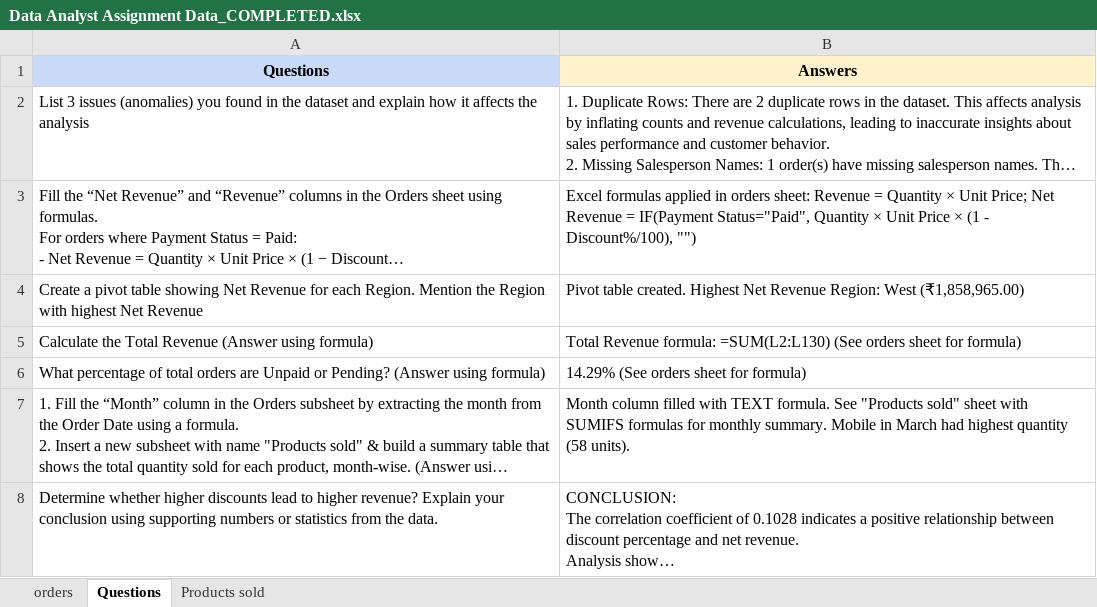
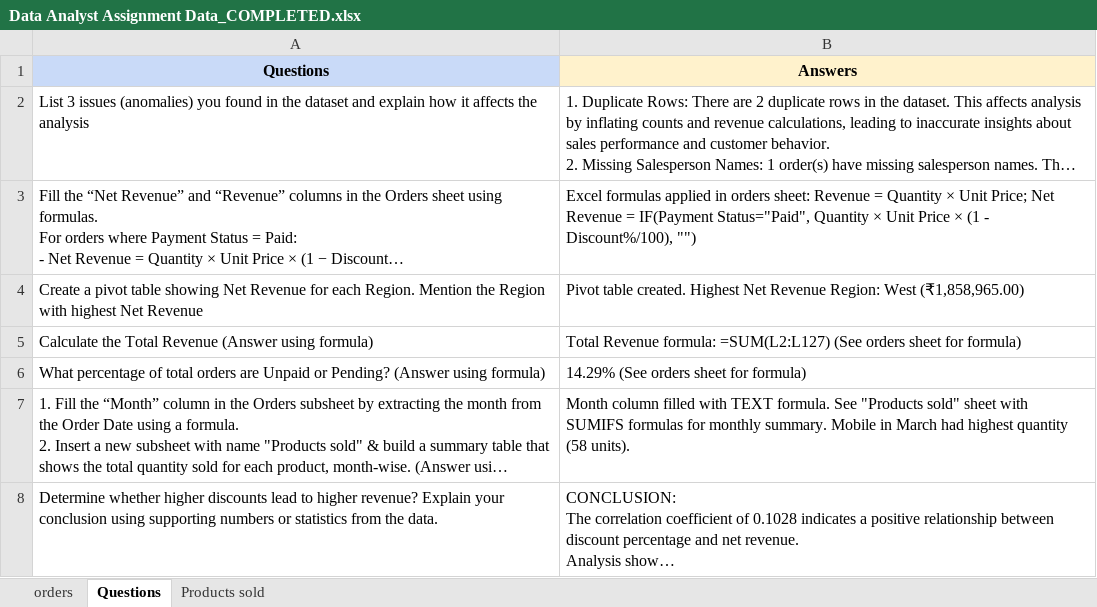
Before and after one commit to yss107/project, an Excel workbook: a/Data Analyst Assignment Data_COMPLETED.xlsx, sheet Questions, drawn as a sheet; long unchanged cells end in …; values as stored, in another font and other column widths than the file's, no borders; the diff names each change by its address in the sheet, - before the commit and + after, or states it on an @@ line.

```diff
--- a/a/Data Analyst Assignment Data_COMPLETED.xlsx (sheet Questions)
+++ b/a/Data Analyst Assignment Data_COMPLETED.xlsx (sheet Questions)
-B5 (Answers): …Revenue formula: =SUM(L2:L130) (See orders…
+B5 (Answers): …Revenue formula: =SUM(L2:L127) (See orders…
```
Also changed, not shown: sheet Products sold, sheet orders, 1 other file.
